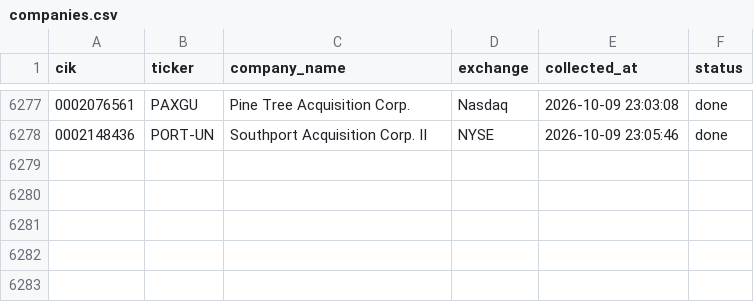
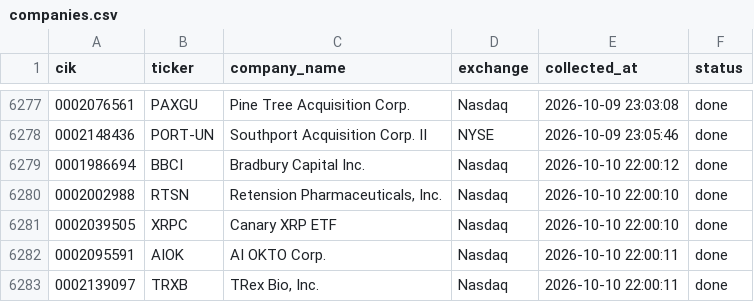
Before and after one commit to oyeong011/financial-database, a CSV file: data/sec/companies.csv, drawn as a sheet; only a part is shown, gaps mark what is left out.

Commit message:
data: 2026-10-11 09:00 자동 업데이트 (SEC 440,947건 / DART 268,506건)

```diff
--- a/data/sec/companies.csv
+++ b/data/sec/companies.csv
@@ -6278 +6278,6 @@ cik,ticker,company_name,exchange,collected_at,status
 0002148436,PORT-UN,Southport Acquisition Corp. II,NYSE,2026-10-09 23:05:46,done
+0001986694,BBCI,Bradbury Capital Inc.,Nasdaq,2026-10-10 22:00:12,done
+0002002988,RTSN,"Retension Pharmaceuticals, Inc.",Nasdaq,2026-10-10 22:00:10,done
+0002039505,XRPC,Canary XRP ETF,Nasdaq,2026-10-10 22:00:10,done
+0002095591,AIOK,AI OKTO Corp.,Nasdaq,2026-10-10 22:00:11,done
+0002139097,TRXB,"TRex Bio, Inc.",Nasdaq,2026-10-10 22:00:11,done
```
Also changed, not shown: data/dart/companies.csv, 3 other files.
